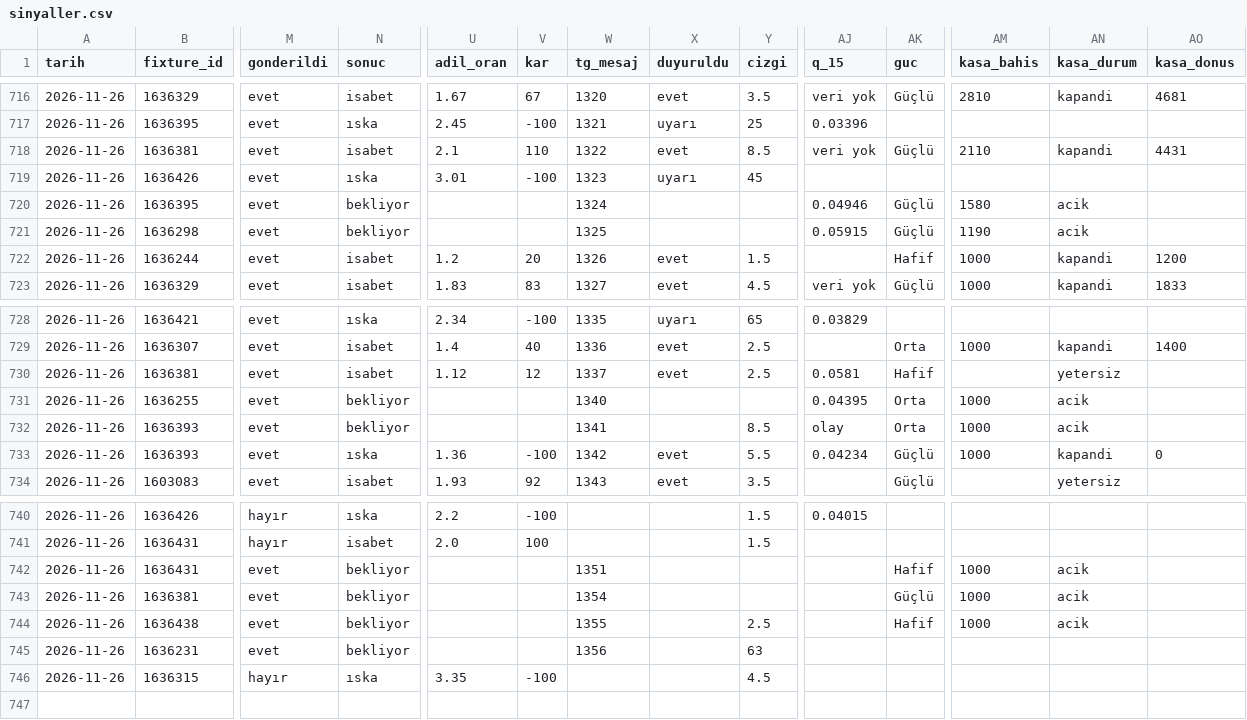
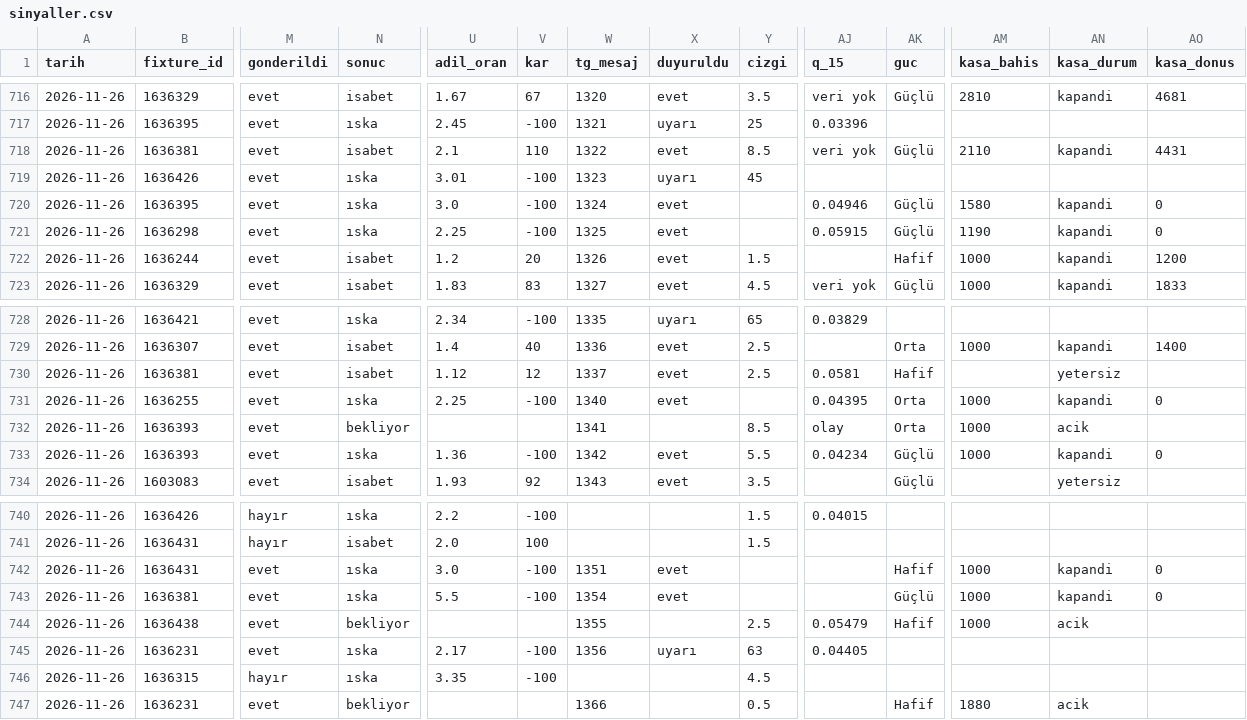
Before and after one commit to leaderofhorde1/Gol-Analizi, a CSV file: data/sinyaller.csv, drawn as a sheet; only a part is shown, gaps mark what is left out; rows hold the shown columns only; the diff names each change by its address in the sheet, - before the commit and + after, or states it on an @@ line.

```diff
--- a/data/sinyaller.csv
+++ b/data/sinyaller.csv
-N720:N721 (sonuc): bekliyor
+N720:N721 (sonuc): ıska
-U720 (adil_oran): (empty)
+U720 (adil_oran): 3.0
-V720:V721 (kar): (empty)
+V720:V721 (kar): -100
-X720:X721 (duyuruldu): (empty)
+X720:X721 (duyuruldu): evet
-AN720:AN721 (kasa_durum): acik
+AN720:AN721 (kasa_durum): kapandi
-AO720:AO721 (kasa_donus): (empty)
+AO720:AO721 (kasa_donus): 0
-U721 (adil_oran): (empty)
+U721 (adil_oran): 2.25
-N731 (sonuc): bekliyor
+N731 (sonuc): ıska
-U731 (adil_oran): (empty)
+U731 (adil_oran): 2.25
-V731 (kar): (empty)
+V731 (kar): -100
-X731 (duyuruldu): (empty)
+X731 (duyuruldu): evet
-AN731 (kasa_durum): acik
+AN731 (kasa_durum): kapandi
-AO731 (kasa_donus): (empty)
+AO731 (kasa_donus): 0
-N742:N743 (sonuc): bekliyor
+N742:N743 (sonuc): ıska
-U742 (adil_oran): (empty)
+U742 (adil_oran): 3.0
-V742:V743 (kar): (empty)
+V742:V743 (kar): -100
-X742:X743 (duyuruldu): (empty)
+X742:X743 (duyuruldu): evet
-AN742:AN743 (kasa_durum): acik
+AN742:AN743 (kasa_durum): kapandi
-AO742:AO743 (kasa_donus): (empty)
+AO742:AO743 (kasa_donus): 0
-U743 (adil_oran): (empty)
+U743 (adil_oran): 5.5
-AJ744 (q_15): (empty)
+AJ744 (q_15): 0.05479
-N745 (sonuc): bekliyor
+N745 (sonuc): ıska
-U745 (adil_oran): (empty)
+U745 (adil_oran): 2.17
-V745 (kar): (empty)
+V745 (kar): -100
-X745 (duyuruldu): (empty)
+X745 (duyuruldu): uyarı
-AJ745 (q_15): (empty)
+AJ745 (q_15): 0.04405
+row 747: 2026-11-26 | 1636231 | evet | bekliyor |  |  | 1366 |  | 0.5 |  | Hafif | 1880 | acik
```
Also changed, not shown: 3 other files.
